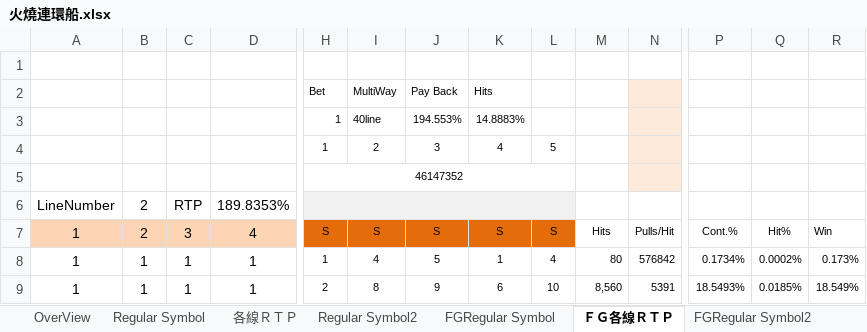
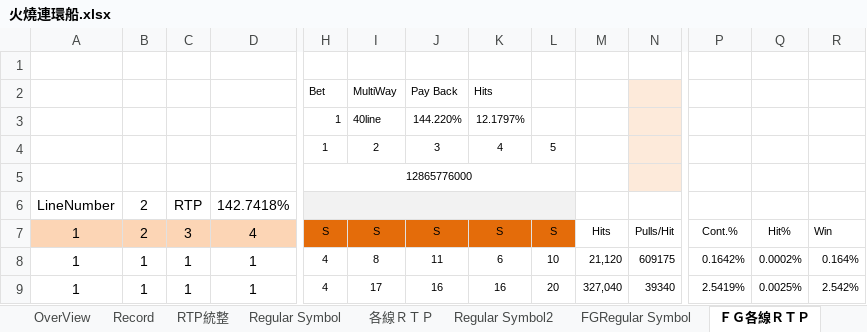
Before and after one commit to a4w94/Slot, an Excel workbook: LineGame/FireShip/parsheet/火燒連環船.xlsx, sheet ＦＧ各線ＲＴＰ, drawn as a sheet; only a part is shown, gaps mark what is left out; values as stored, in another font and other column widths than the file's, no borders; the diff covers the shown part only; the diff names each change by its address in the sheet, - before the commit and + after, or states it on an @@ line.

```diff
--- a/LineGame/FireShip/parsheet/火燒連環船.xlsx (sheet ＦＧ各線ＲＴＰ)
+++ b/LineGame/FireShip/parsheet/火燒連環船.xlsx (sheet ＦＧ各線ＲＴＰ)
+sheet tab: Record
+sheet tab: RTP統整
-J3: 194.553%
+J3: 144.220%
-K3: 14.8883%
+K3: 12.1797%
-H5: 46147352
+H5: 12865776000
-D6: 189.8353%
+D6: 142.7418%
-H8: 1
+H8: 4
-I8: 4
+I8: 8
-J8: 5
+J8: 11
-K8: 1
+K8: 6
-L8: 4
+L8: 10
-M8: 80
+M8: 21,120
-N8: 576842
+N8: 609175
-P8: 0.1734%
+P8: 0.1642%
-R8: 0.173%
+R8: 0.164%
-H9: 2
+H9: 4
-I9: 8
+I9: 17
-J9: 9
+J9: 16
-K9: 6
+K9: 16
-L9: 10
+L9: 20
-M9: 8,560
+M9: 327,040
-N9: 5391
+N9: 39340
-P9: 18.5493%
+P9: 2.5419%
-Q9: 0.0185%
+Q9: 0.0025%
-R9: 18.549%
+R9: 2.542%
```
Also changed, not shown: 3 added rows, 10 removed rows, 462 edited cells, cell formats and merged cells elsewhere in this sheet, sheet FGRegular Symbol2, sheet FGRegular Symbol, sheet ＦＧ各線ＲＴＰ2, sheet Regular Symbol2, sheet Regular Symbol, sheet 各線ＲＴＰ, 2 more sheets, other sheet tabs, LineGame/FireShip/parsheet/fgparsheet.xlsx, LineGame/FireShip/parsheet/ngparsheet.xlsx, 28 other files.
